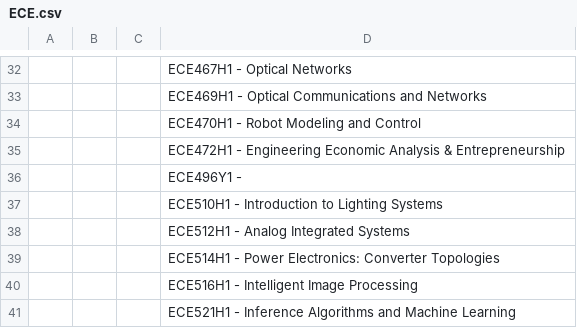
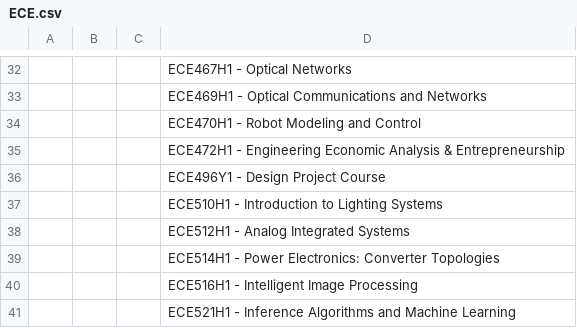
Before and after one commit to an-bluecat/connect, a CSV file: src/components/course/coursecsv/ECE.csv, drawn as a sheet; only a part is shown, gaps mark what is left out; the diff names each change by its address in the sheet, - before the commit and + after, or states it on an @@ line.

```diff
--- a/src/components/course/coursecsv/ECE.csv
+++ b/src/components/course/coursecsv/ECE.csv
-D36: ECE496Y1 -
+D36: ECE496Y1 - Design Project Course
```
Also changed, not shown: src/components/course/coursecsv/Chem.csv, src/components/course/coursecsv/Indy.csv, 3 other files.
